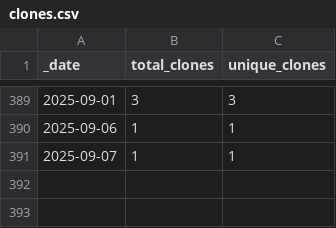
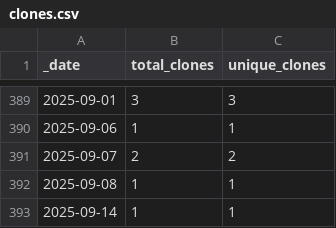
Before and after one commit to roberts-farm-of-ideas/11, a CSV file: traffic/clones.csv, drawn as a sheet; only a part is shown, gaps mark what is left out.

Commit message:
GitHub traffic

```diff
--- a/traffic/clones.csv
+++ b/traffic/clones.csv
@@ -390,2 +390,4 @@ _date,total_clones,unique_clones
 2025-09-06,1,1
-2025-09-07,1,1
+2025-09-07,2,2
+2025-09-08,1,1
+2025-09-14,1,1
```
Also changed, not shown: 1 other file.
